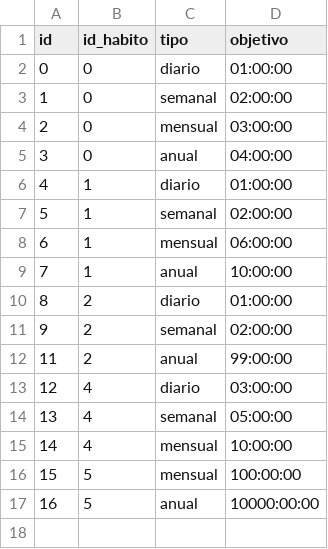
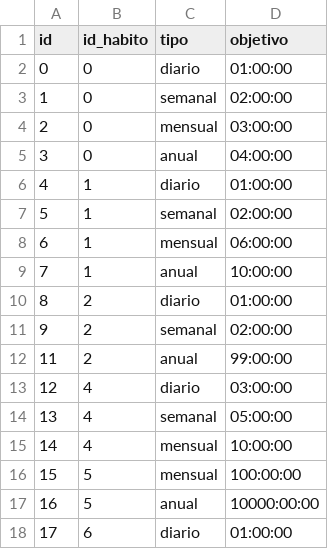
Before and after one commit to jvarlan/habit-tracker, a CSV file: datos/objetivos.csv, drawn as a sheet.

```diff
--- a/datos/objetivos.csv
+++ b/datos/objetivos.csv
@@ -17 +17,2 @@ id,id_habito,tipo,objetivo
 16,5,anual,10000:00:00
+17,6,diario,01:00:00
```
Also changed, not shown: datos/temporizadores.csv, 4 other files.
